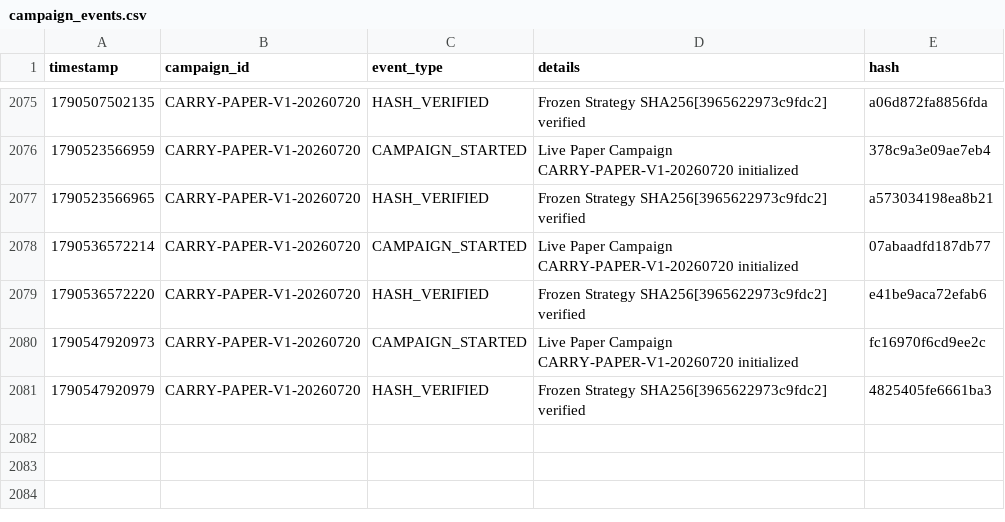
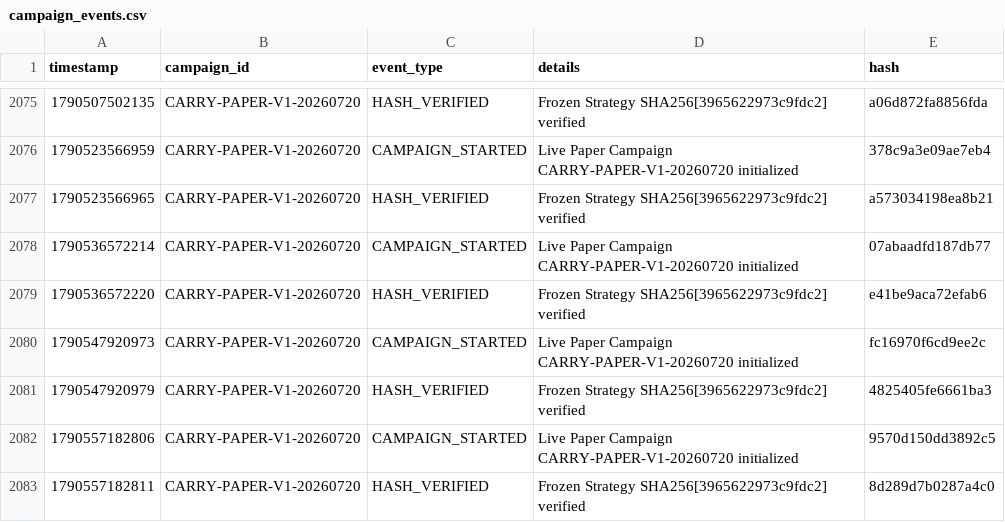
Before and after one commit to SaifAl-Sabaneh/Trading_AI_System, a CSV file: Trading_AI_System/database/campaign_events.csv, drawn as a sheet; only a part is shown, gaps mark what is left out.

```diff
--- a/Trading_AI_System/database/campaign_events.csv
+++ b/Trading_AI_System/database/campaign_events.csv
@@ -2081 +2081,3 @@ timestamp,campaign_id,event_type,details,hash
 1790547920979,CARRY-PAPER-V1-20260720,HASH_VERIFIED,Frozen Strategy SHA256[3965622973c9fdc2] verified,4825405fe6661ba3
+1790557182806,CARRY-PAPER-V1-20260720,CAMPAIGN_STARTED,Live Paper Campaign CARRY-PAPER-V1-20260720 initialized,9570d150dd3892c5
+1790557182811,CARRY-PAPER-V1-20260720,HASH_VERIFIED,Frozen Strategy SHA256[3965622973c9fdc2] verified,8d289d7b0287a4c0
```
Also changed, not shown: 1 other file.
